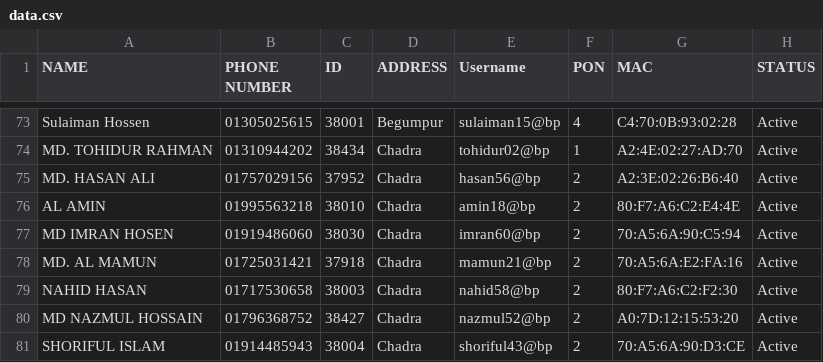
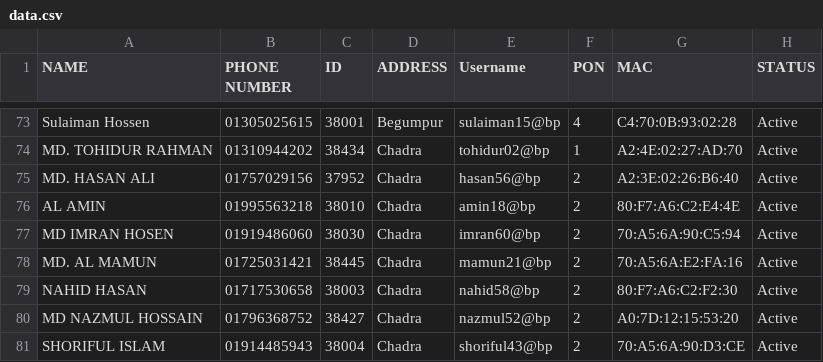
Before and after one commit to masud673/masud, a CSV file: data.csv, drawn as a sheet; only a part is shown, gaps mark what is left out.

Commit message:
data.csv

```diff
--- a/data.csv
+++ b/data.csv
@@ -77,3 +77,3 @@ AL AMIN,01995563218,38010,Chadra,amin18@bp,2,80:F7:A6:C2:E4:4E,Active
 MD IMRAN HOSEN,01919486060,38030,Chadra,imran60@bp,2,70:A5:6A:90:C5:94,Active
-MD. AL MAMUN,01725031421,37918,Chadra,mamun21@bp,2,70:A5:6A:E2:FA:16,Active
+MD. AL MAMUN,01725031421,38445,Chadra,mamun21@bp,2,70:A5:6A:E2:FA:16,Active
 NAHID HASAN,01717530658,38003,Chadra,nahid58@bp,2,80:F7:A6:C2:F2:30,Active
```
